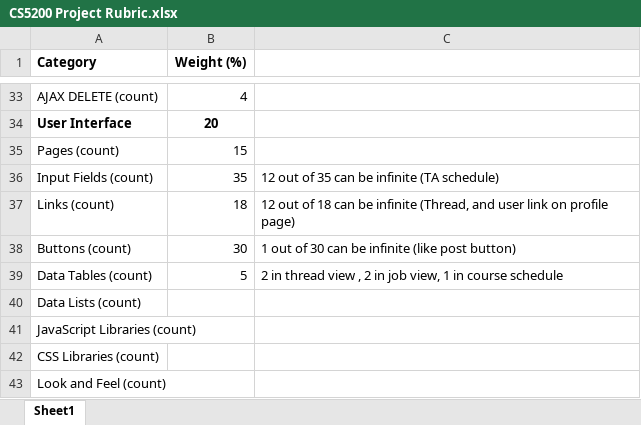
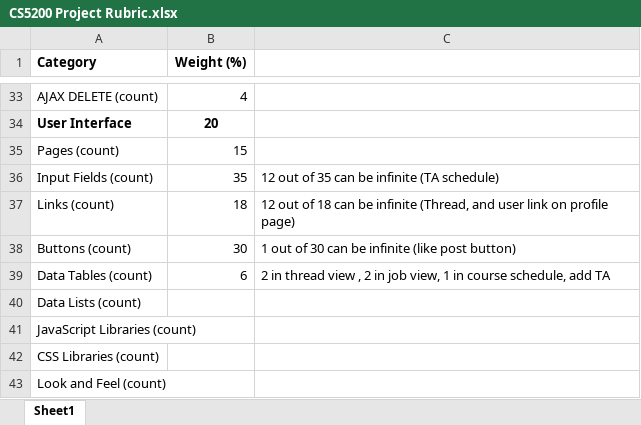
Before and after one commit to lijod/LMS, an Excel workbook: MISC_FILES/CS5200 Project Rubric.xlsx, sheet Sheet1, drawn as a sheet; only a part is shown, gaps mark what is left out; values as stored, in another font and other column widths than the file's, no borders; the diff names each change by its address in the sheet, - before the commit and + after, or states it on an @@ line.

```diff
--- a/MISC_FILES/CS5200 Project Rubric.xlsx (sheet Sheet1)
+++ b/MISC_FILES/CS5200 Project Rubric.xlsx (sheet Sheet1)
-B39 (Weight (%)): 5
+B39 (Weight (%)): 6
-C39: …in course schedule
+C39: …in course schedule, add TA
```
Also changed, not shown: 2 other files.
